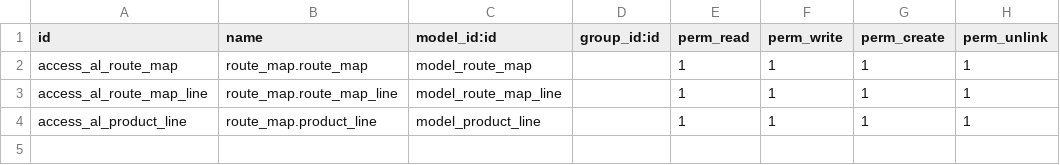
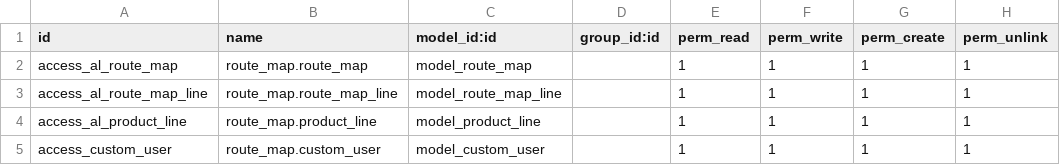
Before and after one commit to dimabe-odoo/AmbientesLimpiosSA, a CSV file: route_map/security/ir.model.access.csv, drawn as a sheet.

Commit message:
add custom_user model

```diff
--- a/route_map/security/ir.model.access.csv
+++ b/route_map/security/ir.model.access.csv
@@ -4 +4,2 @@ access_al_route_map_line,route_map.route_map_line,model_route_map_line,,1,1,1,1
 access_al_product_line,route_map.product_line,model_product_line,,1,1,1,1
+access_custom_user,route_map.custom_user,model_custom_user,,1,1,1,1
```
Also changed, not shown: 9 other files.
